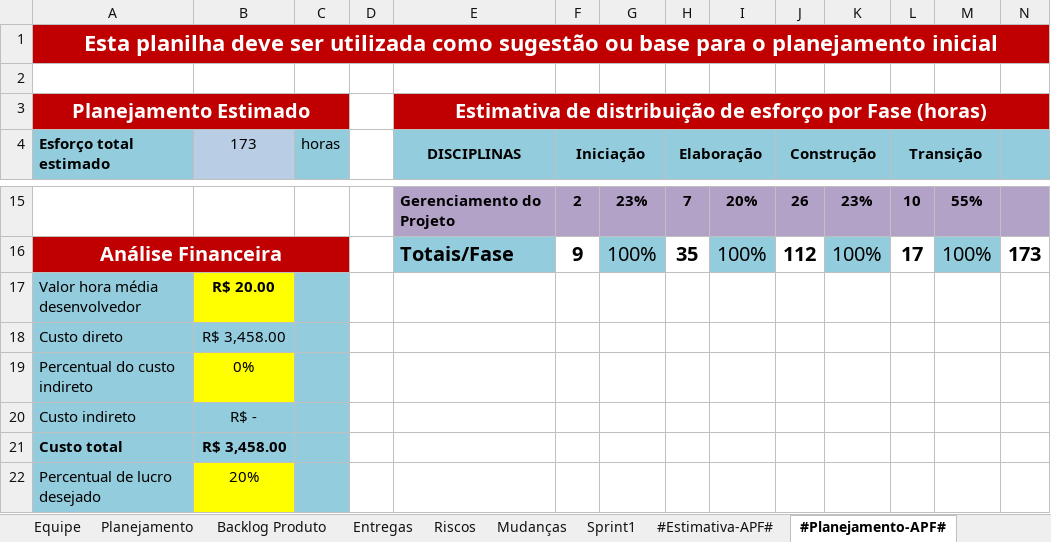
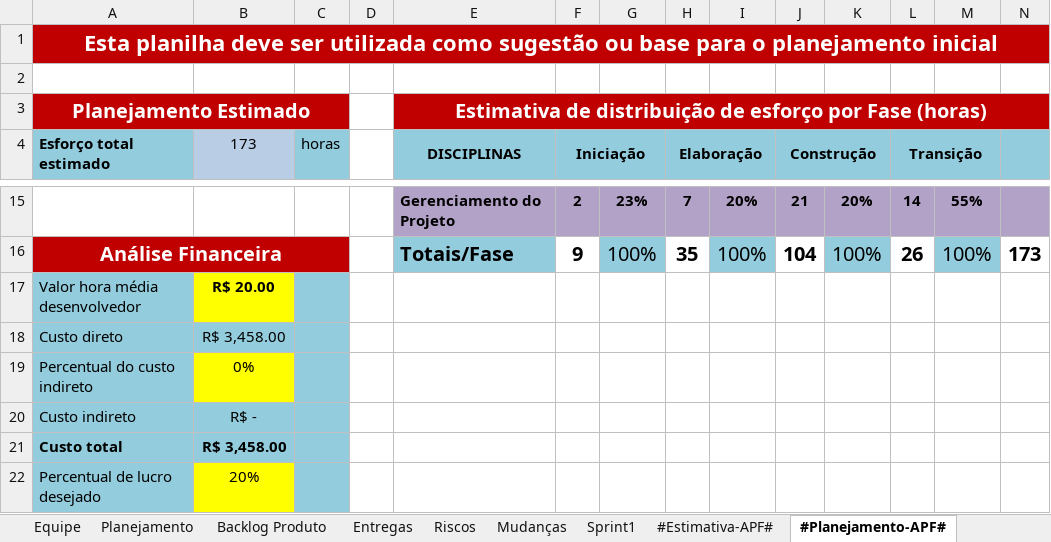
Before and after one commit to tavss1/WBio, an Excel workbook: Wikipedia-Biologica-02/Gerenciamento de Projeto/WBio - Planejamento e Controle do Projeto.xlsx, sheet #Planejamento-APF#, drawn as a sheet; only a part is shown, gaps mark what is left out; values as stored, in another font and other column widths than the file's, no borders; charts and pictures not drawn; the diff covers the shown part only; the diff names each change by its address in the sheet, - before the commit and + after, or states it on an @@ line.

Commit message:
Modificações no Planejamento e Controle do Projeto

```diff
--- a/Wikipedia-Biologica-02/Gerenciamento de Projeto/WBio - Planejamento e Controle do Projeto.xlsx (sheet #Planejamento-APF#)
+++ b/Wikipedia-Biologica-02/Gerenciamento de Projeto/WBio - Planejamento e Controle do Projeto.xlsx (sheet #Planejamento-APF#)
-J15 (Construção): 26
+J15 (Construção): 21
-K15: 23%
+K15: 20%
-L15 (Transição): 10
+L15 (Transição): 14
-J16 (Construção): 112
+J16 (Construção): 104
-L16 (Transição): 17
+L16 (Transição): 26
```
Also changed, not shown: 31 edited cells elsewhere in this sheet, sheet Entregas, sheet Backlog Produto, sheet Mudanças.
